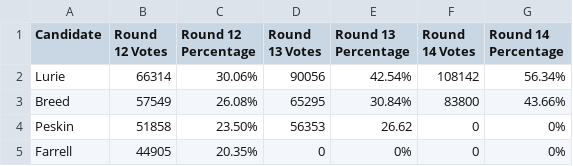
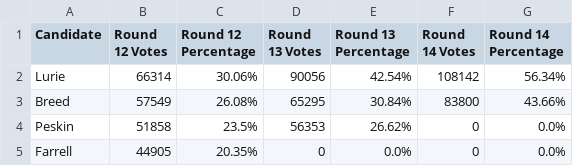
Before and after one commit to MissionLocal/2024-election, a CSV file: docs/mayor-rcv-update/data.csv, drawn as a sheet.

Commit message:
mayor rcv

```diff
--- a/docs/mayor-rcv-update/data.csv
+++ b/docs/mayor-rcv-update/data.csv
@@ -3,3 +3,3 @@ Lurie,66314,30.06%,90056,42.54%,108142,56.34%
 Breed,57549,26.08%,65295,30.84%,83800,43.66%
-Peskin,51858,23.50%,56353,26.62,0,0%
-Farrell,44905,20.35%,0,0%,0,0%
+Peskin,51858,23.5%,56353,26.62%,0,0.0%
+Farrell,44905,20.35%,0,0.0%,0,0.0%
```
